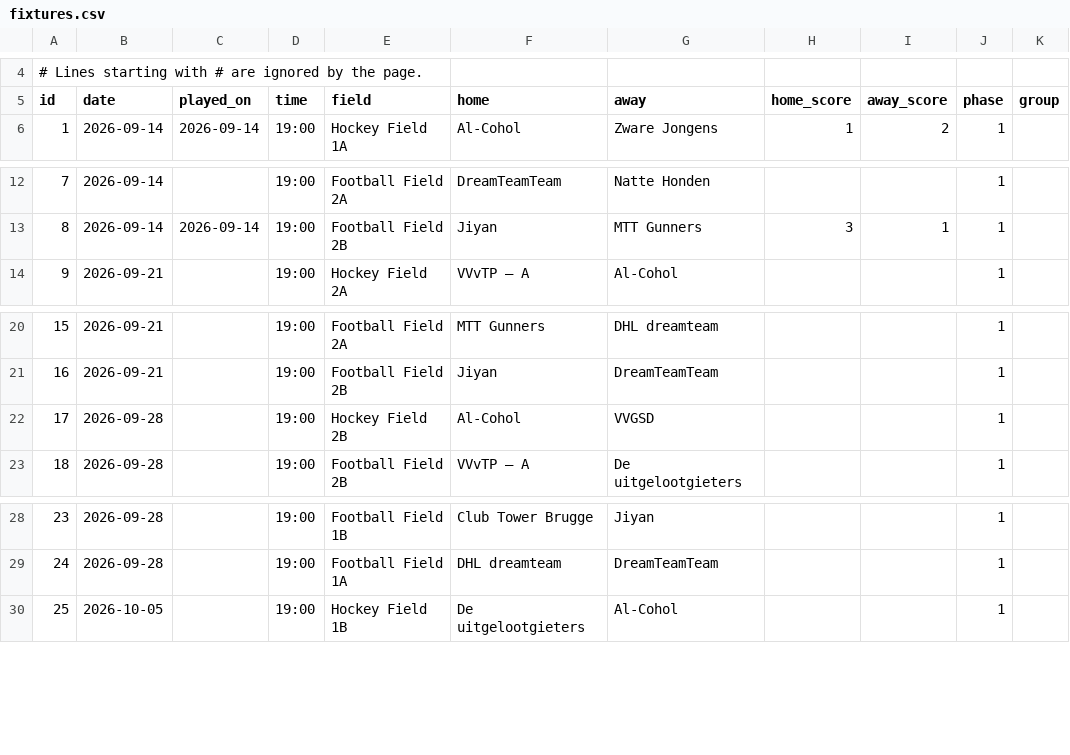
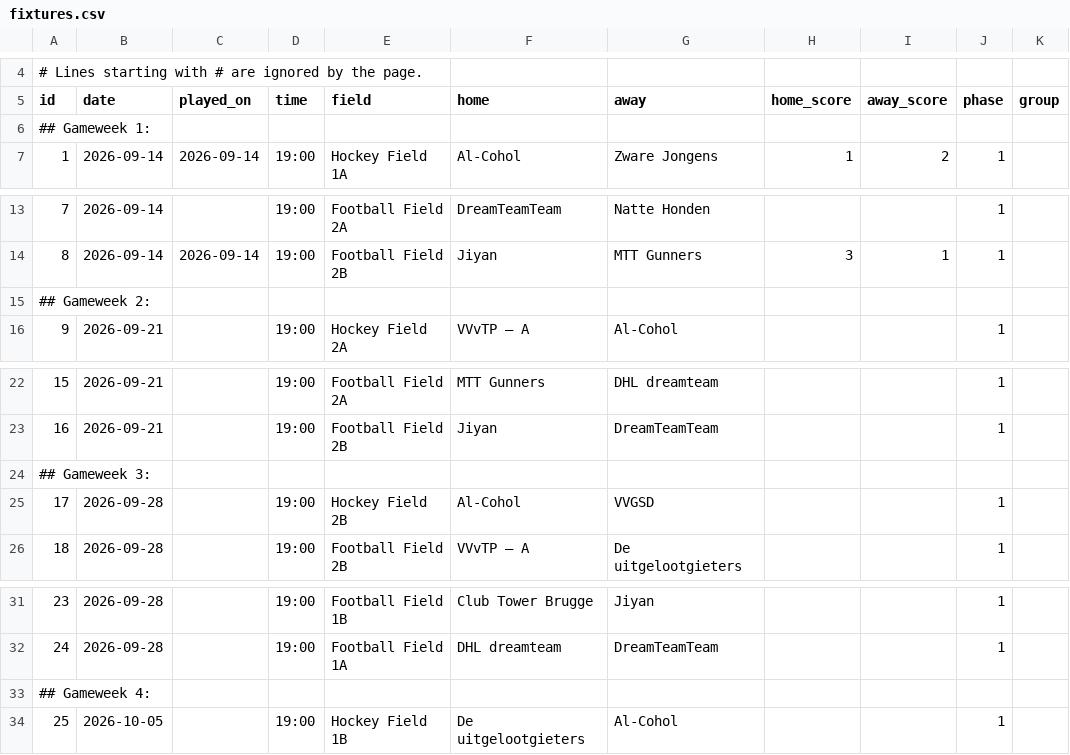
Before and after one commit to bobonius/ctb-dashboard, a CSV file: data/fixtures.csv, drawn as a sheet; only a part is shown, gaps mark what is left out.

Commit message:
Added comments

```diff
--- a/data/fixtures.csv
+++ b/data/fixtures.csv
@@ -5,2 +5,3 @@
 id,date,played_on,time,field,home,away,home_score,away_score,phase,group
+## Gameweek 1:
 1,2026-09-14,2026-09-14,19:00,Hockey Field 1A,Al-Cohol,Zware Jongens,1,2,1,
@@ -13,2 +14,3 @@ id,date,played_on,time,field,home,away,home_score,away_score,phase,group
 8,2026-09-14,2026-09-14,19:00,Football Field 2B,Jiyan,MTT Gunners,3,1,1,
+## Gameweek 2:
 9,2026-09-21,,19:00,Hockey Field 2A,VVvTP – A,Al-Cohol,,,1,
@@ -21,2 +23,3 @@ id,date,played_on,time,field,home,away,home_score,away_score,phase,group
 16,2026-09-21,,19:00,Football Field 2B,Jiyan,DreamTeamTeam,,,1,
+## Gameweek 3:
 17,2026-09-28,,19:00,Hockey Field 2B,Al-Cohol,VVGSD,,,1,
@@ -29,2 +32,3 @@ id,date,played_on,time,field,home,away,home_score,away_score,phase,group
 24,2026-09-28,,19:00,Football Field 1A,DHL dreamteam,DreamTeamTeam,,,1,
+## Gameweek 4:
 25,2026-10-05,,19:00,Hockey Field 1B,De uitgelootgieters,Al-Cohol,,,1,
```
